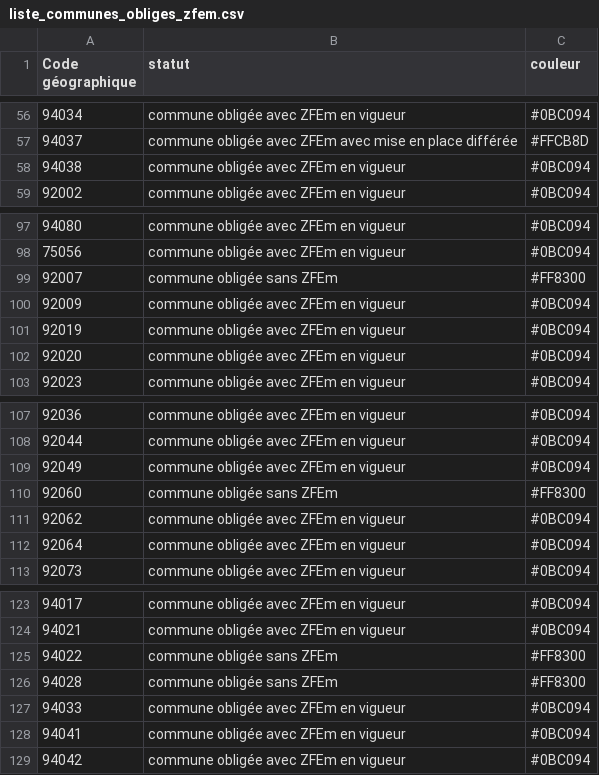
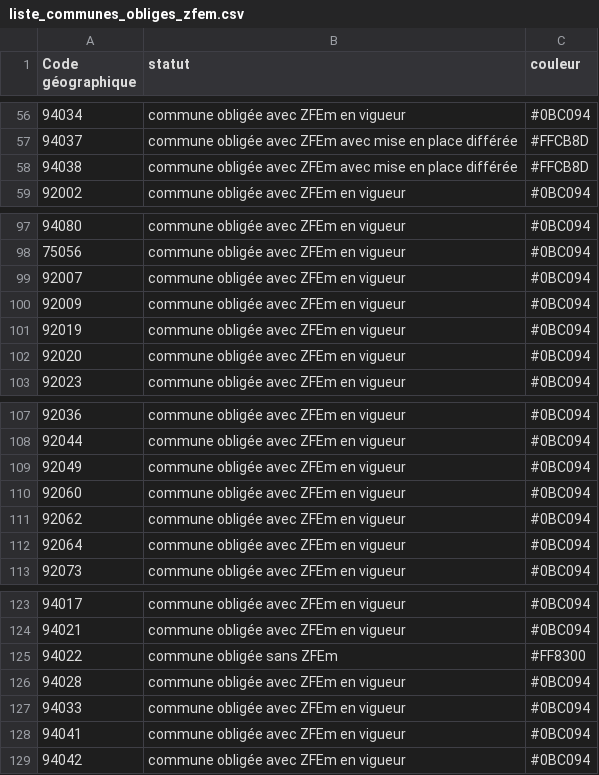
Before and after one commit to SECV-PEE/Tableau-de-bord-DRIEE, a CSV file: public/data/page8_territoires/liste_communes_obliges_zfem.csv, drawn as a sheet; only a part is shown, gaps mark what is left out.

Commit message:
Update liste_communes_obliges_zfem.csv

```diff
--- a/public/data/page8_territoires/liste_communes_obliges_zfem.csv
+++ b/public/data/page8_territoires/liste_communes_obliges_zfem.csv
@@ -57,3 +57,3 @@ Code géographique,statut,couleur
 94037,commune obligée avec ZFEm avec mise en place différée,#FFCB8D
-94038,commune obligée avec ZFEm en vigueur,#0BC094
+94038,commune obligée avec ZFEm avec mise en place différée,#FFCB8D
 92002,commune obligée avec ZFEm en vigueur,#0BC094
@@ -98,3 +98,3 @@ Code géographique,statut,couleur
 75056,commune obligée avec ZFEm en vigueur,#0BC094
-92007,commune obligée sans ZFEm,#FF8300
+92007,commune obligée avec ZFEm en vigueur,#0BC094
 92009,commune obligée avec ZFEm en vigueur,#0BC094
@@ -109,3 +109,3 @@ Code géographique,statut,couleur
 92049,commune obligée avec ZFEm en vigueur,#0BC094
-92060,commune obligée sans ZFEm,#FF8300
+92060,commune obligée avec ZFEm en vigueur,#0BC094
 92062,commune obligée avec ZFEm en vigueur,#0BC094
@@ -125,3 +125,3 @@ Code géographique,statut,couleur
 94022,commune obligée sans ZFEm,#FF8300
-94028,commune obligée sans ZFEm,#FF8300
+94028,commune obligée avec ZFEm en vigueur,#0BC094
 94033,commune obligée avec ZFEm en vigueur,#0BC094
```
